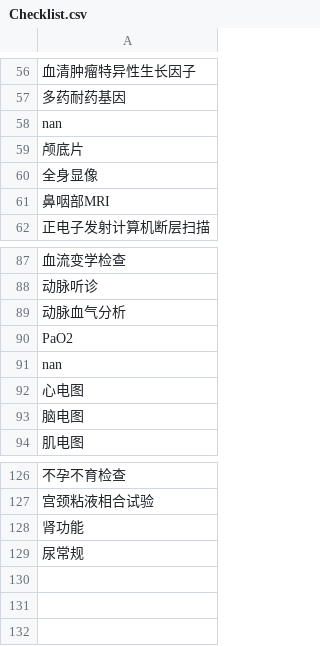
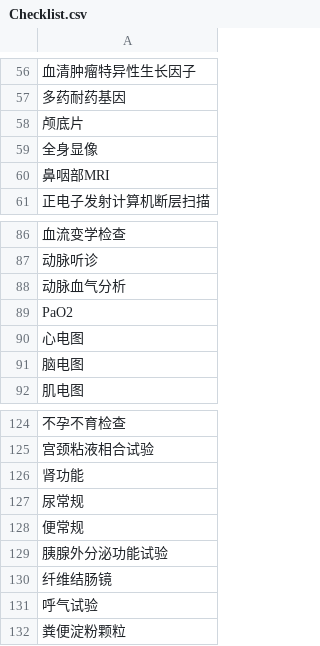
Before and after one commit to pizza379/medical-knowledge-graph-tugraph, a CSV file: code/Checklist.csv, drawn as a sheet; only a part is shown, gaps mark what is left out; removed rows and columns are numbered as before the commit, all else as after; the diff names each change by its address in the sheet, - before the commit and + after, or states it on an @@ line.

```diff
--- a/code/Checklist.csv
+++ b/code/Checklist.csv
-row 58: nan
-row 91: nan
+row 128: 便常规
+row 129: 胰腺外分泌功能试验
+row 130: 纤维结肠镜
+row 131: 呼气试验
+row 132: 粪便淀粉颗粒
```
Also changed, not shown: code/HAS_Checklist.csv, code/HAS_Complication.csv, 35 other files.
